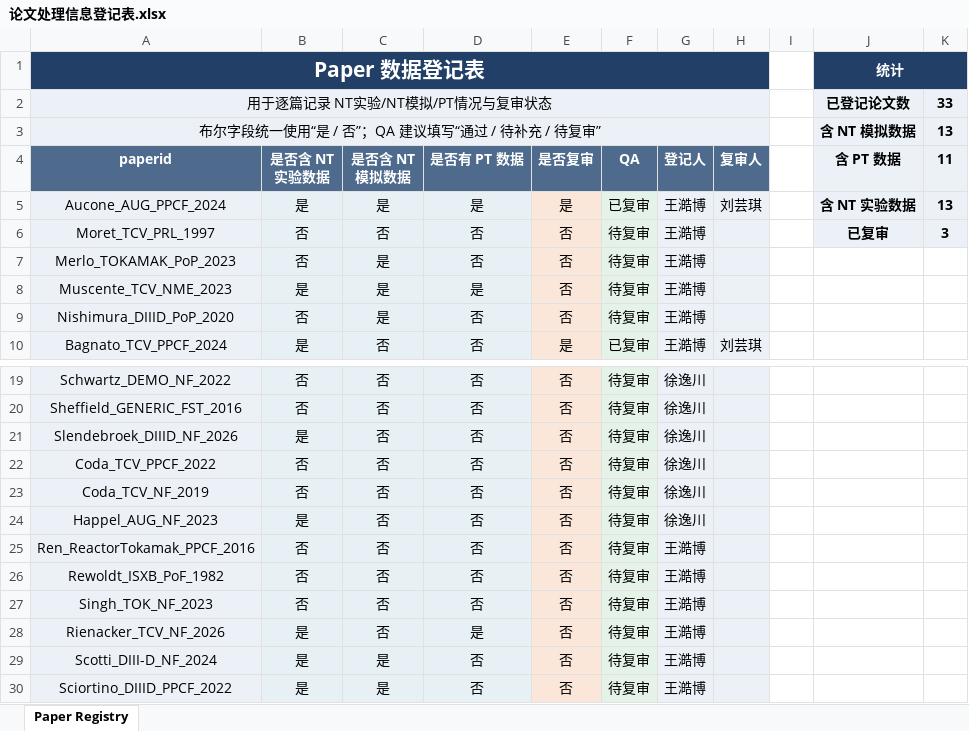
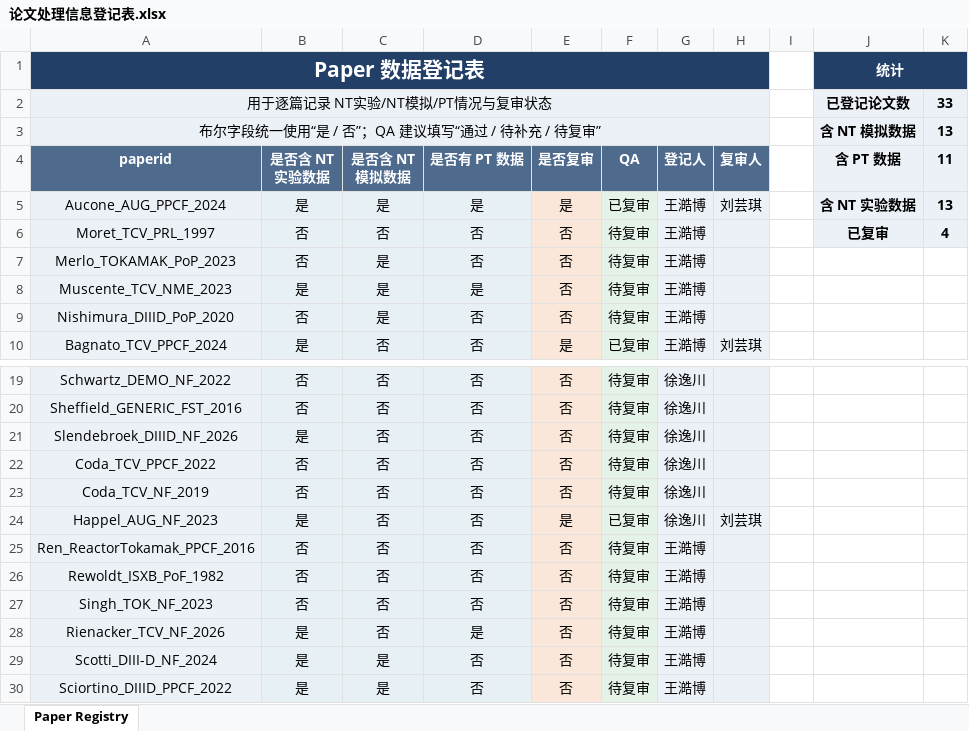
Before and after one commit to P1ngye/date-record, an Excel workbook: 论文处理信息登记表.xlsx, sheet Paper Registry, drawn as a sheet; only a part is shown, gaps mark what is left out; values as stored, in another font and other column widths than the file's, no borders; the diff names each change by its address in the sheet, - before the commit and + after, or states it on an @@ line.

```diff
--- a/论文处理信息登记表.xlsx (sheet Paper Registry)
+++ b/论文处理信息登记表.xlsx (sheet Paper Registry)
-K6 (11): 3
+K6 (11): 4
-E24 (是否复审): 否
+E24 (是否复审): 是
-F24 (QA): 待复审
+F24 (QA): 已复审
-H24 (复审人): (empty)
+H24 (复审人): 刘芸琪
```
Also changed, not shown: 46 other files.
